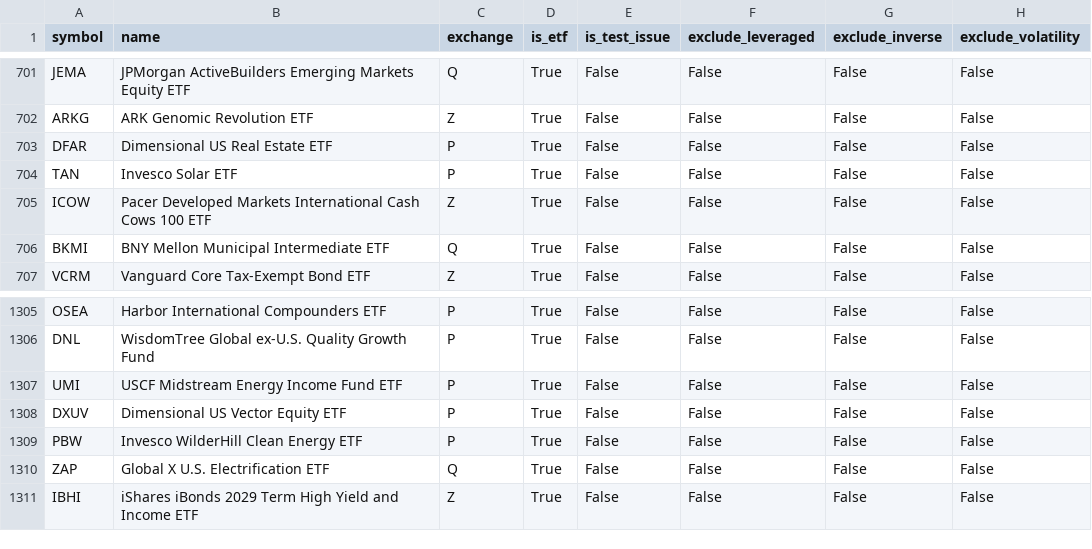
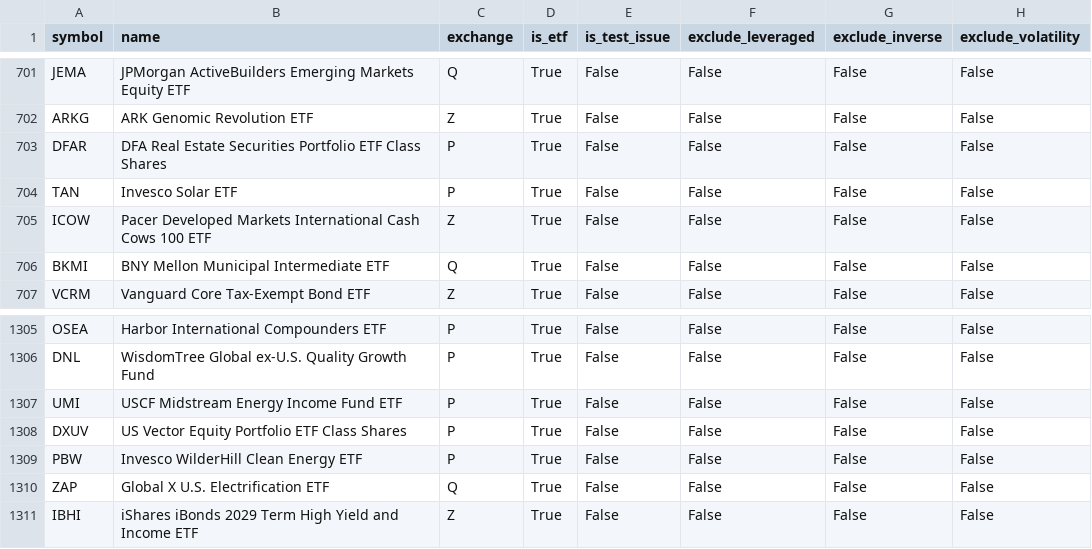
Before and after one commit to goodyyj617/trend-energy-etf-scanner, a CSV file: docs/data/universe_current.csv, drawn as a sheet; only a part is shown, gaps mark what is left out; the diff covers the shown part only; the diff names each change by its address in the sheet, - before the commit and + after, or states it on an @@ line.

```diff
--- a/docs/data/universe_current.csv
+++ b/docs/data/universe_current.csv
-B703 (name): Dimensional US Real Estate ETF
+B703 (name): DFA Real Estate Securities Portfolio ETF Class Shares
-B1308 (name): Dimensional US Vector Equity ETF
+B1308 (name): US Vector Equity Portfolio ETF Class Shares
```
Also changed, not shown: 2 added rows and 3 edited cells elsewhere in this file, config/aum.csv, 2 other files.
